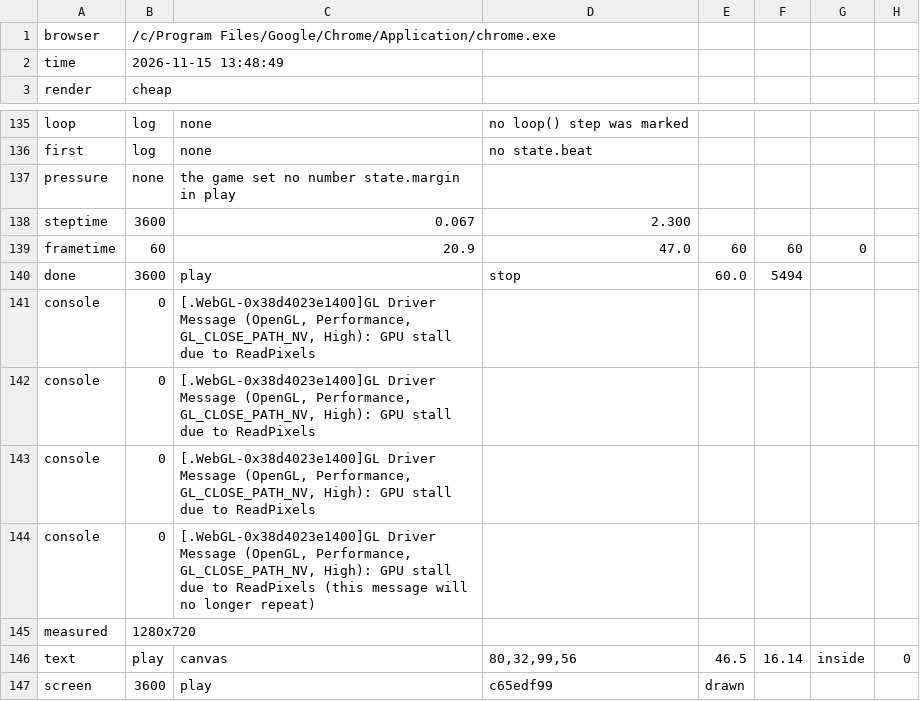
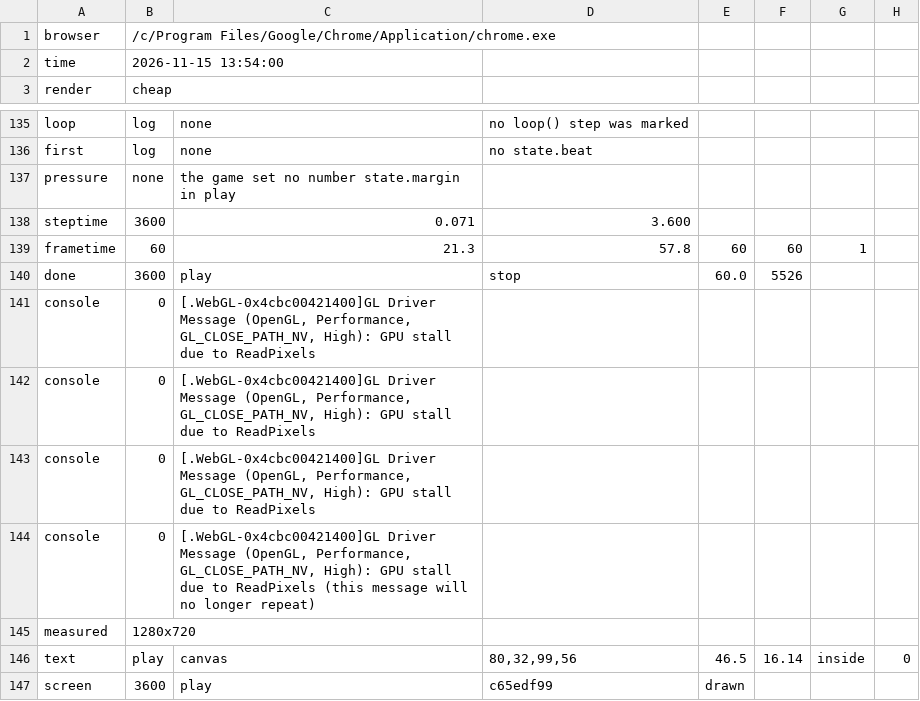
Before and after one commit to khanhnguyendev/fishing-camp, a TSV file: production/qa/evidence/grow-fishing-camp/accepted.tsv, drawn as a sheet; only a part is shown, gaps mark what is left out.

```diff
--- a/production/qa/evidence/grow-fishing-camp/accepted.tsv
+++ b/production/qa/evidence/grow-fishing-camp/accepted.tsv
@@ -1,3 +1,3 @@
 browser	/c/Program Files/Google/Chrome/Application/chrome.exe
-time	2026-11-15 13:48:49
+time	2026-11-15 13:54:00
 render	cheap
@@ -137,9 +137,9 @@ first	log	none	no state.beat
 pressure	none	the game set no number state.margin in play
-steptime	3600	0.067	2.300
-frametime	60	20.9	47.0	60	60	0
-done	3600	play	stop	60.0	5494
-console	0	[.WebGL-0x38d4023e1400]GL Driver Message (OpenGL, Performance, GL_CLOSE_PATH_NV, High): GPU stall due to ReadPixels
-console	0	[.WebGL-0x38d4023e1400]GL Driver Message (OpenGL, Performance, GL_CLOSE_PATH_NV, High): GPU stall due to ReadPixels
-console	0	[.WebGL-0x38d4023e1400]GL Driver Message (OpenGL, Performance, GL_CLOSE_PATH_NV, High): GPU stall due to ReadPixels
-console	0	[.WebGL-0x38d4023e1400]GL Driver Message (OpenGL, Performance, GL_CLOSE_PATH_NV, High): GPU stall due to ReadPixels (this message will no longer repeat)
+steptime	3600	0.071	3.600
+frametime	60	21.3	57.8	60	60	1
+done	3600	play	stop	60.0	5526
+console	0	[.WebGL-0x4cbc00421400]GL Driver Message (OpenGL, Performance, GL_CLOSE_PATH_NV, High): GPU stall due to ReadPixels
+console	0	[.WebGL-0x4cbc00421400]GL Driver Message (OpenGL, Performance, GL_CLOSE_PATH_NV, High): GPU stall due to ReadPixels
+console	0	[.WebGL-0x4cbc00421400]GL Driver Message (OpenGL, Performance, GL_CLOSE_PATH_NV, High): GPU stall due to ReadPixels
+console	0	[.WebGL-0x4cbc00421400]GL Driver Message (OpenGL, Performance, GL_CLOSE_PATH_NV, High): GPU stall due to ReadPixels (this message will no longer repeat)
 measured	1280x720
```
Also changed, not shown: production/qa/evidence/grow-fishing-camp/story.tsv, 8 other files.
